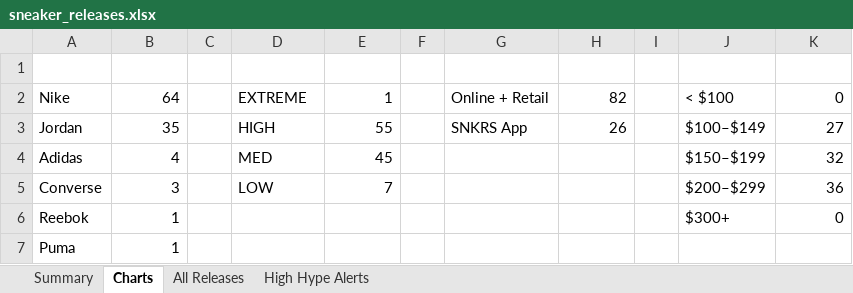
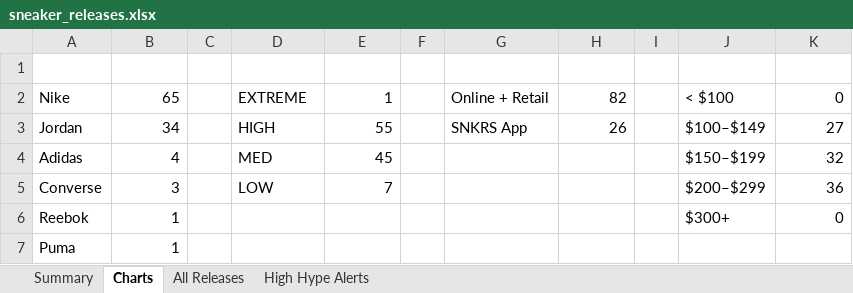
Before and after one commit to lordnader2002-sudo/Shoe-Tracker-v2, an Excel workbook: docs/data/sneaker_releases.xlsx, sheet Charts, drawn as a sheet; values as stored, in another font and other column widths than the file's, no borders; charts and pictures not drawn; the diff names each change by its address in the sheet, - before the commit and + after, or states it on an @@ line.

```diff
--- a/docs/data/sneaker_releases.xlsx (sheet Charts)
+++ b/docs/data/sneaker_releases.xlsx (sheet Charts)
-B2: 64
+B2: 65
-B3: 35
+B3: 34
```
Also changed, not shown: sheet Summary, sheet All Releases, sheet High Hype Alerts, reports/sneaker_releases.xlsx, 1 other file.
